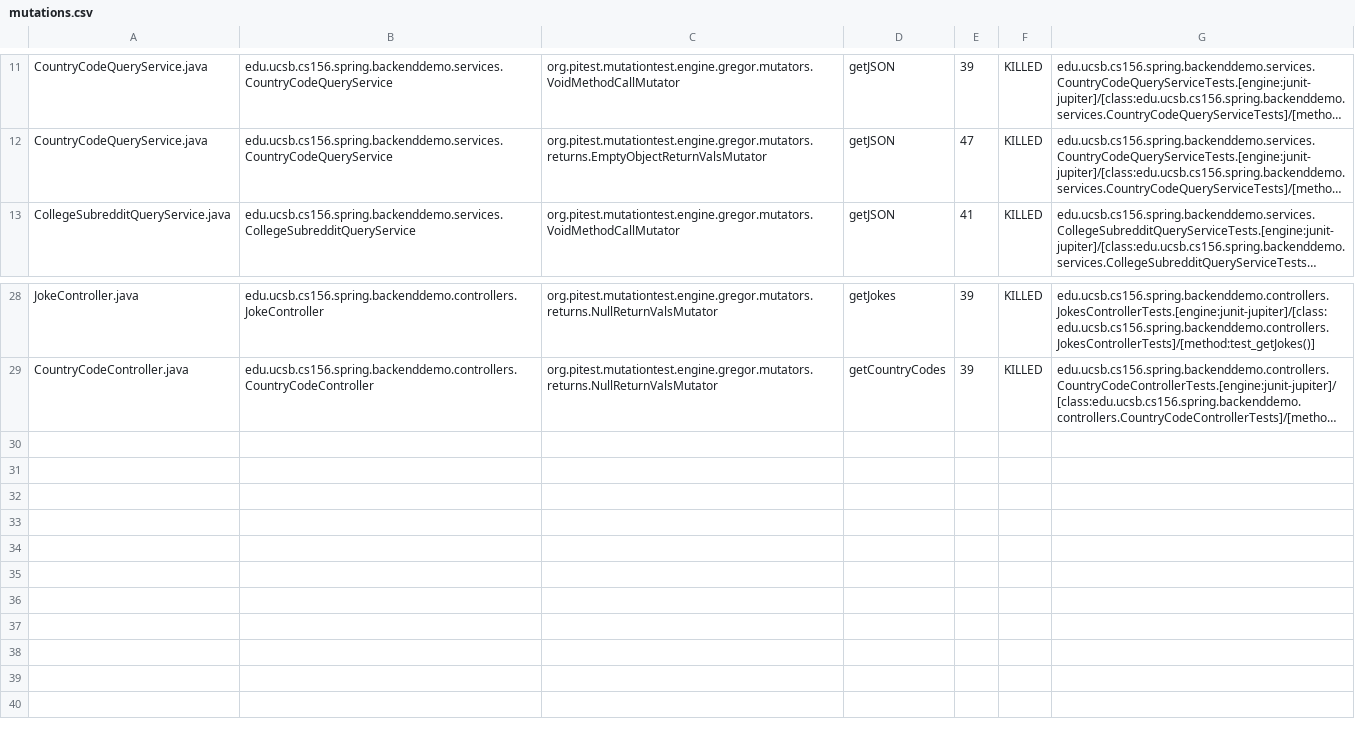
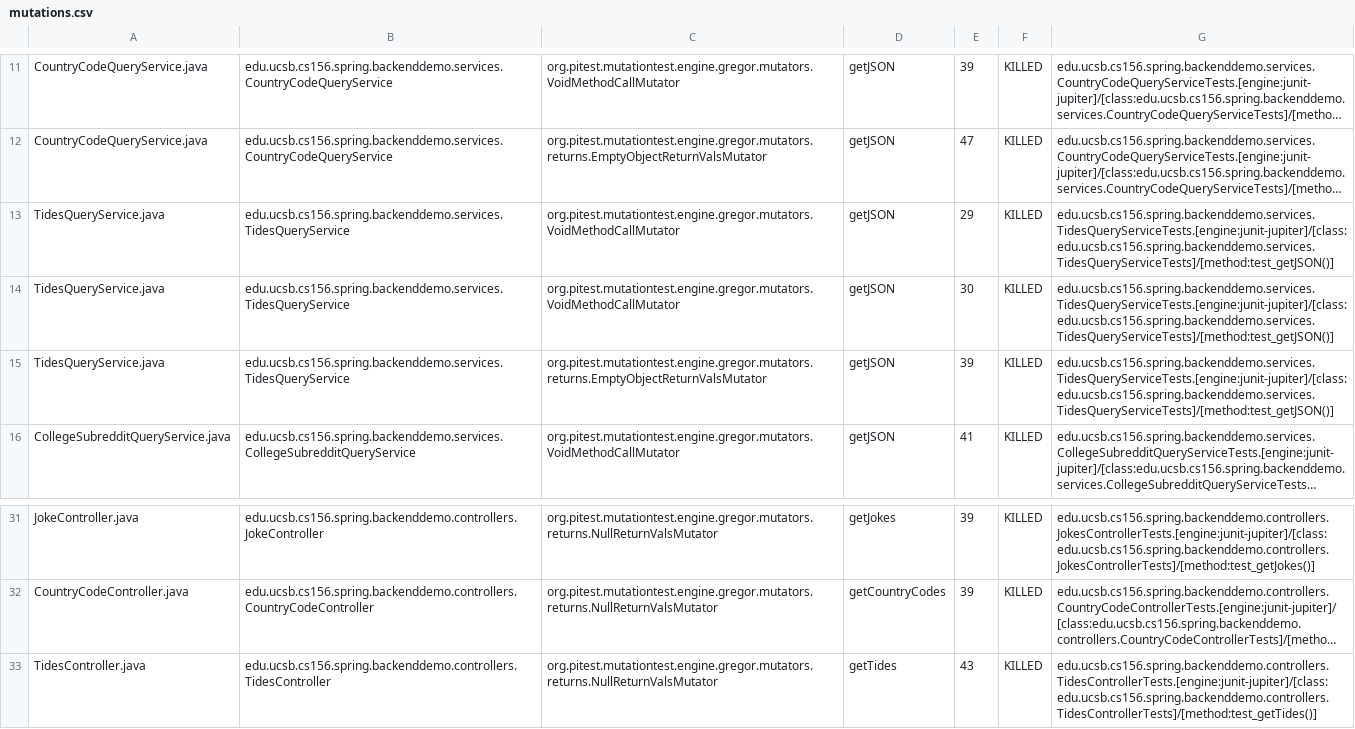
Before and after one commit to ucsb-cs156-f23/team01-f23-5pm-1, a CSV file: pitest/mutations.csv, drawn as a sheet; only a part is shown, gaps mark what is left out; long unchanged cells end in …; the diff names each change by its address in the sheet, - before the commit and + after, or states it on an @@ line.

Commit message:
Deploying to gh-pages from @ ucsb-cs156-f23/team01-f23-5pm-1@4cd339ac68163054997900360a657b1c58b32273 🚀

```diff
--- a/pitest/mutations.csv
+++ b/pitest/mutations.csv
+row 13: TidesQueryService.java | edu.ucsb.cs156.spring.backenddemo.services.TidesQueryService | org.pitest.mutationtest.engine.gregor.mutators.VoidMethodCallMutator | getJSON | 29 | KILLED | edu.ucsb.cs156.spring.backenddemo.services.TidesQueryServiceTests.[engine:junit-jupiter]/[class:edu.ucsb.cs156.spring.backenddemo.services.TidesQueryServiceTests]/[method:test_getJSON()]
+row 14: TidesQueryService.java | edu.ucsb.cs156.spring.backenddemo.services.TidesQueryService | org.pitest.mutationtest.engine.gregor.mutators.VoidMethodCallMutator | getJSON | 30 | KILLED | edu.ucsb.cs156.spring.backenddemo.services.TidesQueryServiceTests.[engine:junit-jupiter]/[class:edu.ucsb.cs156.spring.backenddemo.services.TidesQueryServiceTests]/[method:test_getJSON()]
+row 15: TidesQueryService.java | edu.ucsb.cs156.spring.backenddemo.services.TidesQueryService | org.pitest.mutationtest.engine.gregor.mutators.returns.EmptyObjectReturnValsMutator | getJSON | 39 | KILLED | edu.ucsb.cs156.spring.backenddemo.services.TidesQueryServiceTests.[engine:junit-jupiter]/[class:edu.ucsb.cs156.spring.backenddemo.services.TidesQueryServiceTests]/[method:test_getJSON()]
+row 33: TidesController.java | edu.ucsb.cs156.spring.backenddemo.controllers.TidesController | org.pitest.mutationtest.engine.gregor.mutators.returns.NullReturnValsMutator | getTides | 43 | KILLED | edu.ucsb.cs156.spring.backenddemo.controllers.TidesControllerTests.[engine:junit-jupiter]/[class:edu.ucsb.cs156.spring.backenddemo.controllers.TidesControllerTests]/[method:test_getTides()]
```
Also changed, not shown: 20 other files.
